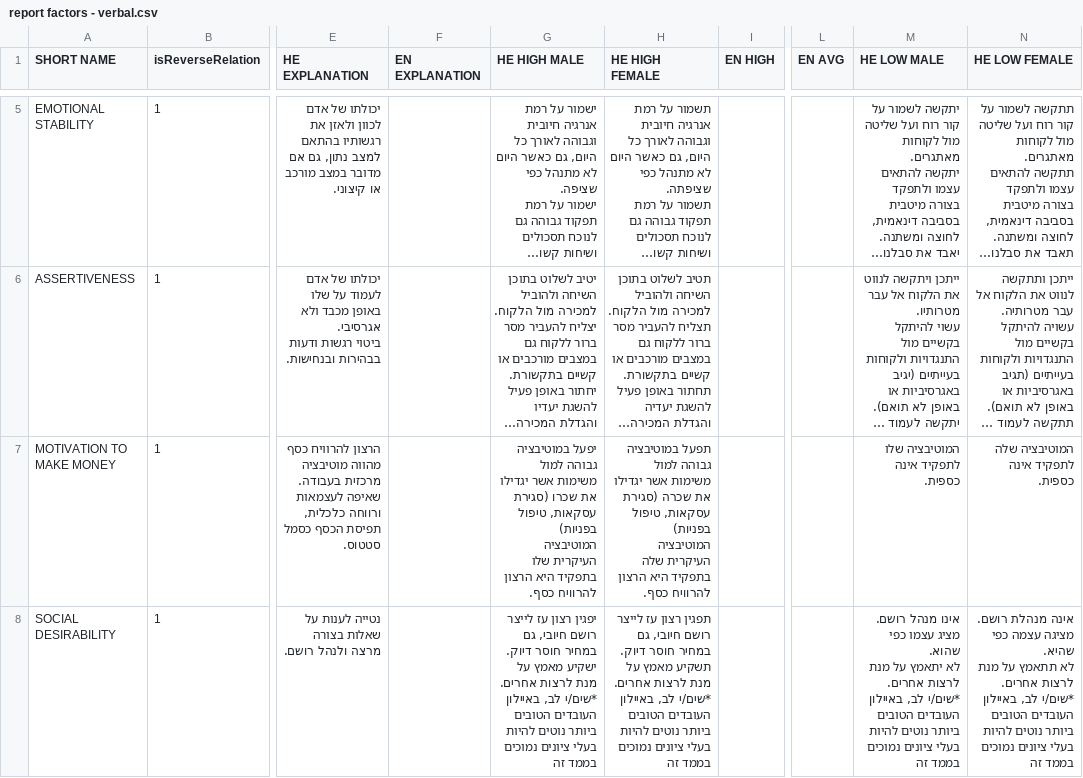
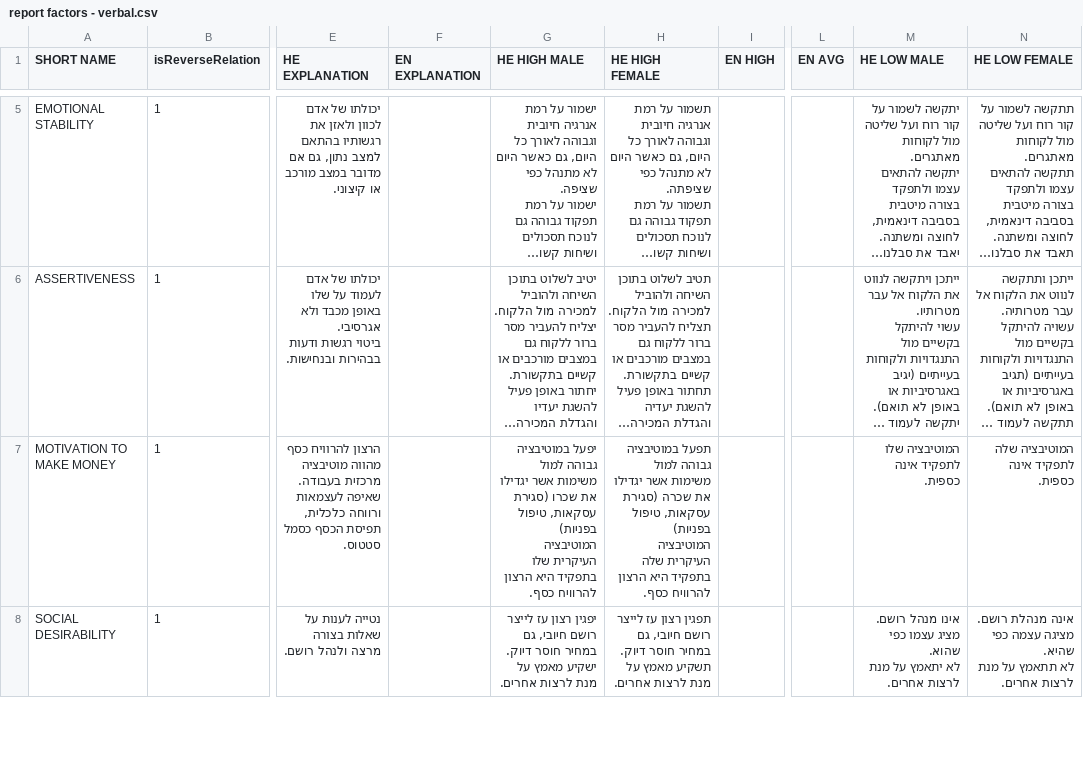
Before and after one commit to moshikT/truevault-sessionStore, a CSV file: report factors - verbal.csv, drawn as a sheet; only a part is shown, gaps mark what is left out; long unchanged cells end in …; ↵ is a line break in a cell; the diff covers the shown part only; the diff names each change by its address in the sheet, - before the commit and + after, or states it on an @@ line.

Commit message:
Fix incorrectly updated 'report factors - verbal'

```diff
--- a/report factors - verbal.csv
+++ b/report factors - verbal.csv
-G8 (HE HIGH MALE): …לרצות אחרים. ↵ *שים/י לב, באיילון העובדים הטובים ביותר נוטים להיות בעלי ציונים נמוכים בממד זה
+G8 (HE HIGH MALE): …לרצות אחרים.
-H8 (HE HIGH FEMALE): …לרצות אחרים. ↵ *שים/י לב, באיילון העובדים הטובים ביותר נוטים להיות בעלי ציונים נמוכים בממד זה
+H8 (HE HIGH FEMALE): …לרצות אחרים.
-M8 (HE LOW MALE): …לרצות אחרים. ↵ *שים/י לב, באיילון העובדים הטובים ביותר נוטים להיות בעלי ציונים נמוכים בממד זה
+M8 (HE LOW MALE): …לרצות אחרים.
-N8 (HE LOW FEMALE): …לרצות אחרים. ↵ *שים/י לב, באיילון העובדים הטובים ביותר נוטים להיות בעלי ציונים נמוכים בממד זה
+N8 (HE LOW FEMALE): …לרצות אחרים.
```
Also changed, not shown: 4 edited cells elsewhere in this file.
